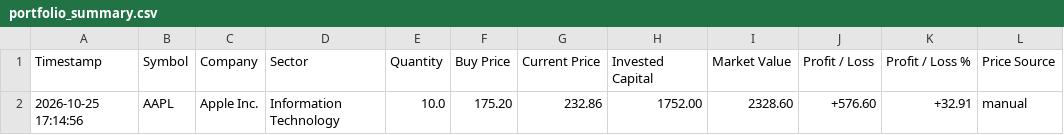
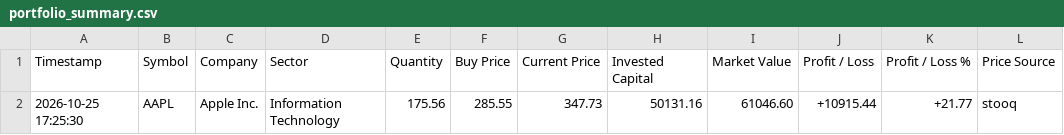
Before and after one commit to Divyanshu11007/Datheon-Python-Internship, a CSV file: Stock Portfolio Performer Tracker/portfolio_summary.csv, drawn as a sheet; removed rows and columns are numbered as before the commit, all else as after; the diff names each change by its address in the sheet, - before the commit and + after, or states it on an @@ line.

```diff
--- a/Stock Portfolio Performer Tracker/portfolio_summary.csv
+++ b/Stock Portfolio Performer Tracker/portfolio_summary.csv
-row 2: 2026-10-25 17:14:56 | AAPL | Apple Inc. | Information Technology | 10.0 | 175.20 | 232.86 | 1752.00 | 2328.60 | +576.60 | +32.91 | manual
+row 2: 2026-10-25 17:25:30 | AAPL | Apple Inc. | Information Technology | 175.56 | 285.55 | 347.73 | 50131.16 | 61046.60 | +10915.44 | +21.77 | stooq
```
Also changed, not shown: 23 other files.
